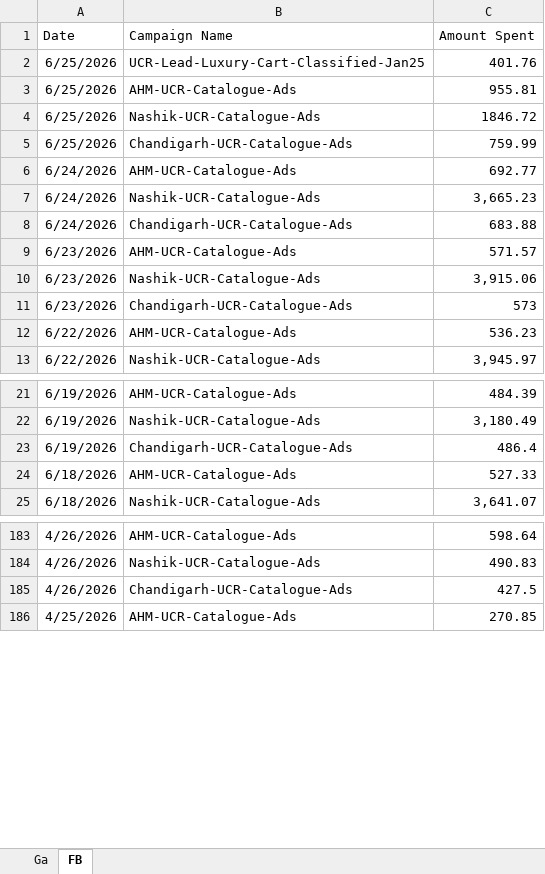
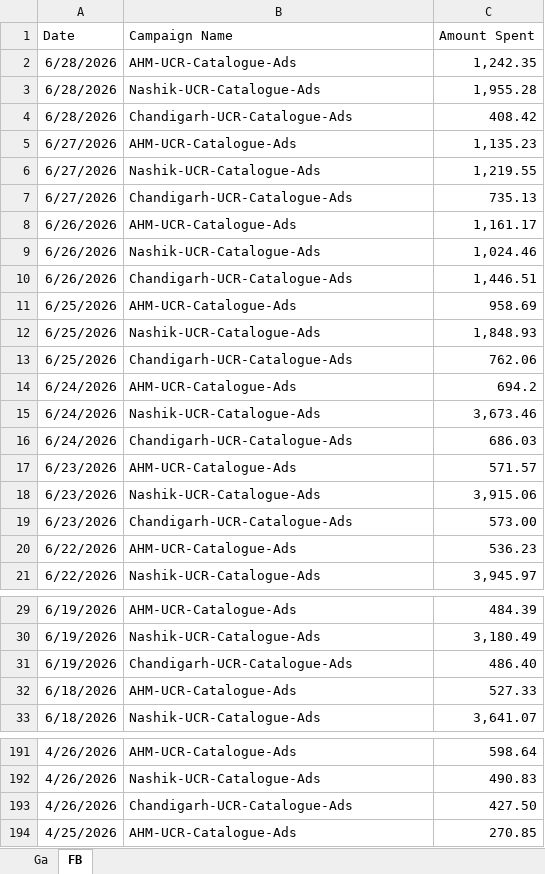
Before and after one commit to Marketing-dashboard/used_cars_dashboard, an Excel workbook: Used_Cars_Spends.xlsx, sheet FB, drawn as a sheet; only a part is shown, gaps mark what is left out; values as stored, in another font and other column widths than the file's, no borders; removed rows and columns are numbered as before the commit, all else as after; the diff names each change by its address in the sheet, - before the commit and + after, or states it on an @@ line.

```diff
--- a/Used_Cars_Spends.xlsx (sheet FB)
+++ b/Used_Cars_Spends.xlsx (sheet FB)
-row 2: 6/25/2026 | UCR-Lead-Luxury-Cart-Classified-Jan25 | 401.76
+row 2: 6/28/2026 | AHM-UCR-Catalogue-Ads | 1,242.35
+row 3: 6/28/2026 | Nashik-UCR-Catalogue-Ads | 1,955.28
+row 4: 6/28/2026 | Chandigarh-UCR-Catalogue-Ads | 408.42
+row 5: 6/27/2026 | AHM-UCR-Catalogue-Ads | 1,135.23
+row 6: 6/27/2026 | Nashik-UCR-Catalogue-Ads | 1,219.55
+row 7: 6/27/2026 | Chandigarh-UCR-Catalogue-Ads | 735.13
+row 8: 6/26/2026 | AHM-UCR-Catalogue-Ads | 1,161.17
+row 9: 6/26/2026 | Nashik-UCR-Catalogue-Ads | 1,024.46
+row 10: 6/26/2026 | Chandigarh-UCR-Catalogue-Ads | 1,446.51
-C11 (Amount Spent): 955.81
+C11 (Amount Spent): 958.69
-C12 (Amount Spent): 1846.72
+C12 (Amount Spent): 1,848.93
-C13 (Amount Spent): 759.99
+C13 (Amount Spent): 762.06
-C14 (Amount Spent): 692.77
+C14 (Amount Spent): 694.2
-C15 (Amount Spent): 3,665.23
+C15 (Amount Spent): 3,673.46
-C16 (Amount Spent): 683.88
+C16 (Amount Spent): 686.03
-C19 (Amount Spent): 573
+C19 (Amount Spent): 573.00
-C31 (Amount Spent): 486.4
+C31 (Amount Spent): 486.40
-C193 (Amount Spent): 427.5
+C193 (Amount Spent): 427.50
```
Also changed, not shown: sheet Ga, data.xlsx, 1 other file.
